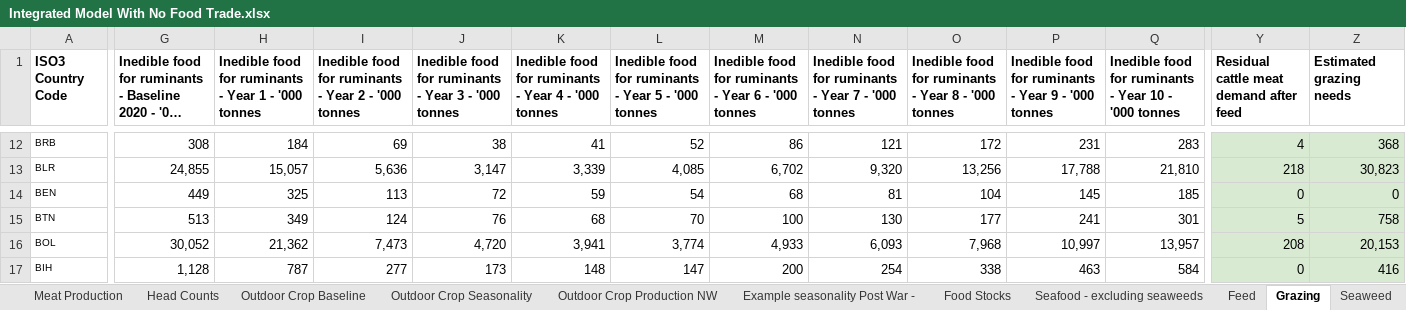
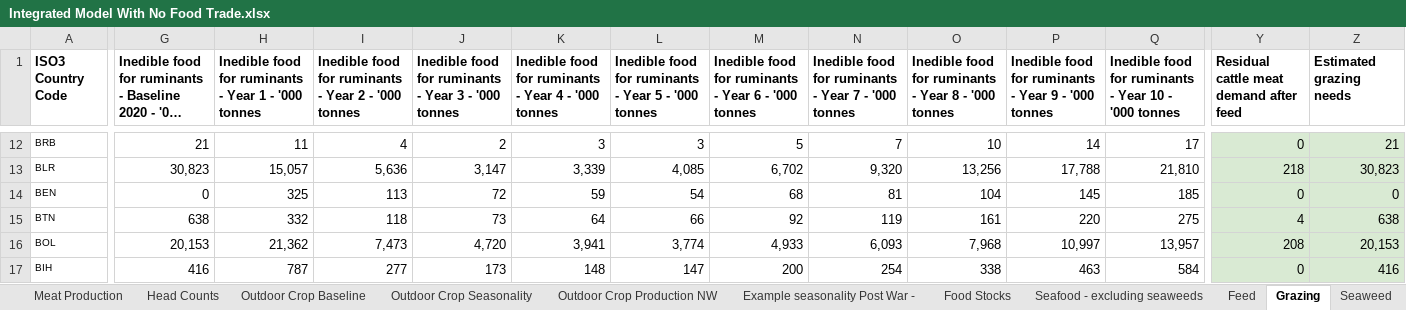
Before and after one commit to allfed/allfed-integrated-model, an Excel workbook: data/no_food_trade/Integrated Model With No Food Trade.xlsx, sheet Grazing, drawn as a sheet; only a part is shown, gaps mark what is left out; long unchanged cells end in …; values as stored, in another font and other column widths than the file's, no borders; charts and pictures not drawn; the diff covers the shown part only; the diff names each change by its address in the sheet, - before the commit and + after, or states it on an @@ line.

```diff
--- a/data/no_food_trade/Integrated Model With No Food Trade.xlsx (sheet Grazing)
+++ b/data/no_food_trade/Integrated Model With No Food Trade.xlsx (sheet Grazing)
-G12: 308
+G12: 21
-H12: 184
+H12: 11
-I12: 69
+I12: 4
-J12: 38
+J12: 2
-K12: 41
+K12: 3
-L12: 52
+L12: 3
-M12: 86
+M12: 5
-N12: 121
+N12: 7
-O12: 172
+O12: 10
-P12: 231
+P12: 14
-Q12: 283
+Q12: 17
-Y12: 4
+Y12: 0
-Z12 (Estimated grazing needs): 368
+Z12 (Estimated grazing needs): 21
-G13: 24,855
+G13: 30,823
-G14: 449
+G14: 0
-G15: 513
+G15: 638
-H15: 349
+H15: 332
-I15: 124
+I15: 118
-J15: 76
+J15: 73
-K15: 68
+K15: 64
-L15: 70
+L15: 66
-M15: 100
+M15: 92
-N15: 130
+N15: 119
-O15: 177
+O15: 161
-P15: 241
+P15: 220
-Q15: 301
+Q15: 275
-Y15: 5
+Y15: 4
-Z15 (Estimated grazing needs): 758
+Z15 (Estimated grazing needs): 638
-G16: 30,052
+G16: 20,153
-G17: 1,128
+G17: 416
```
Also changed, not shown: 1 added row, 1 removed row and 728 edited cells elsewhere in this sheet, sheet Seafood - excluding seaweeds, sheet Biofuel, formulas that keep their value, 22 other files.
